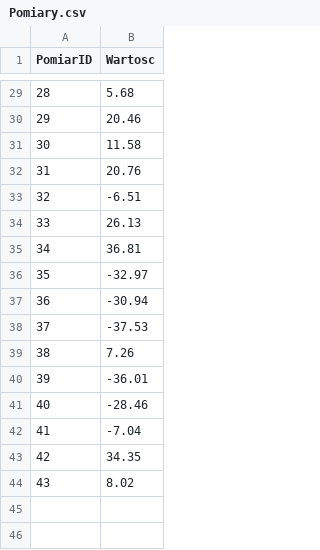
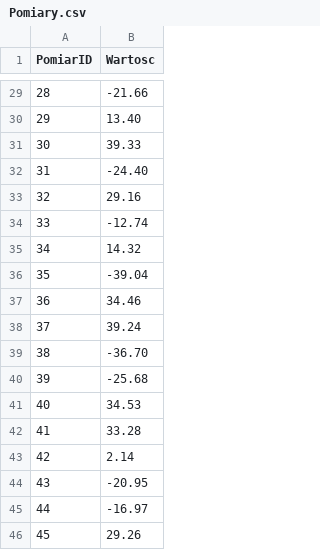
Before and after one commit to LonelyReligion/R-MVB, a CSV file: RMVB_konsola/RMVB_konsola/Pliki wynikowe/Pomiary.csv, drawn as a sheet; only a part is shown, gaps mark what is left out; the diff covers the shown part only.

```diff
--- a/RMVB_konsola/RMVB_konsola/Pliki wynikowe/Pomiary.csv
+++ b/RMVB_konsola/RMVB_konsola/Pliki wynikowe/Pomiary.csv
@@ -29,16 +29,18 @@ PomiarID,Wartosc
-28,5.68
-29,20.46
-30,11.58
-31,20.76
-32,-6.51
-33,26.13
-34,36.81
-35,-32.97
-36,-30.94
-37,-37.53
-38,7.26
-39,-36.01
-40,-28.46
-41,-7.04
-42,34.35
-43,8.02
+28,-21.66
+29,13.40
+30,39.33
+31,-24.40
+32,29.16
+33,-12.74
+34,14.32
+35,-39.04
+36,34.46
+37,39.24
+38,-36.70
+39,-25.68
+40,34.53
+41,33.28
+42,2.14
+43,-20.95
+44,-16.97
+45,29.26
```
Also changed, not shown: 27 edited cells elsewhere in this file, RMVB_konsola/RMVB_konsola/Pliki wynikowe/UrzadzeniaPomiary.csv, 4 other files.
